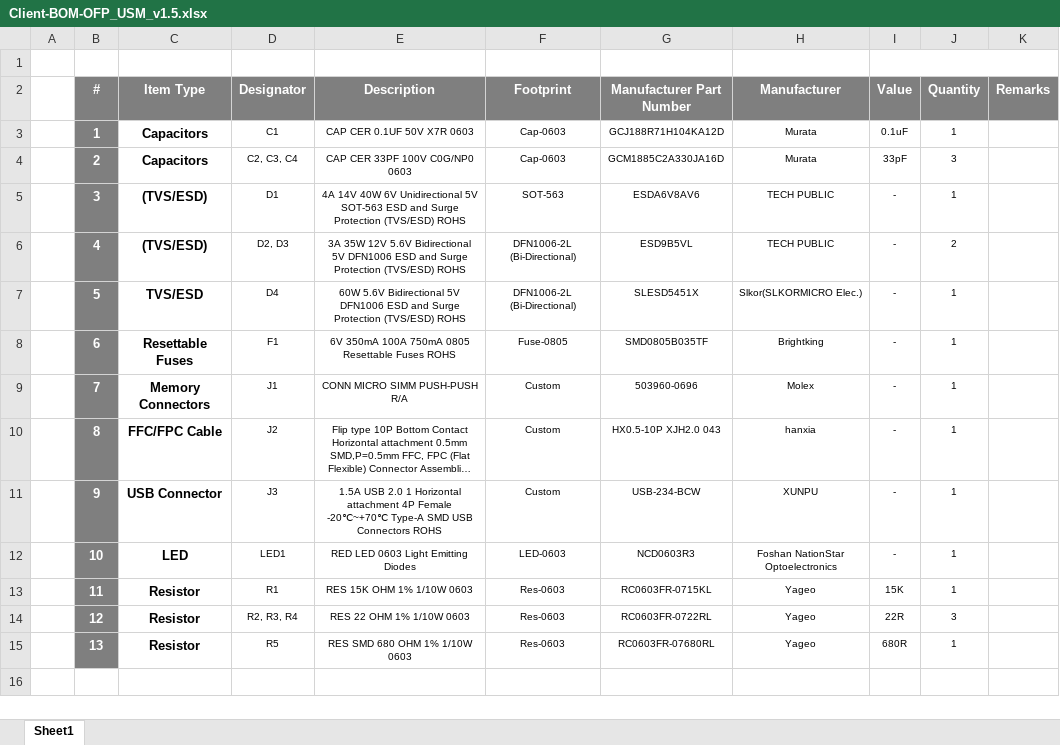
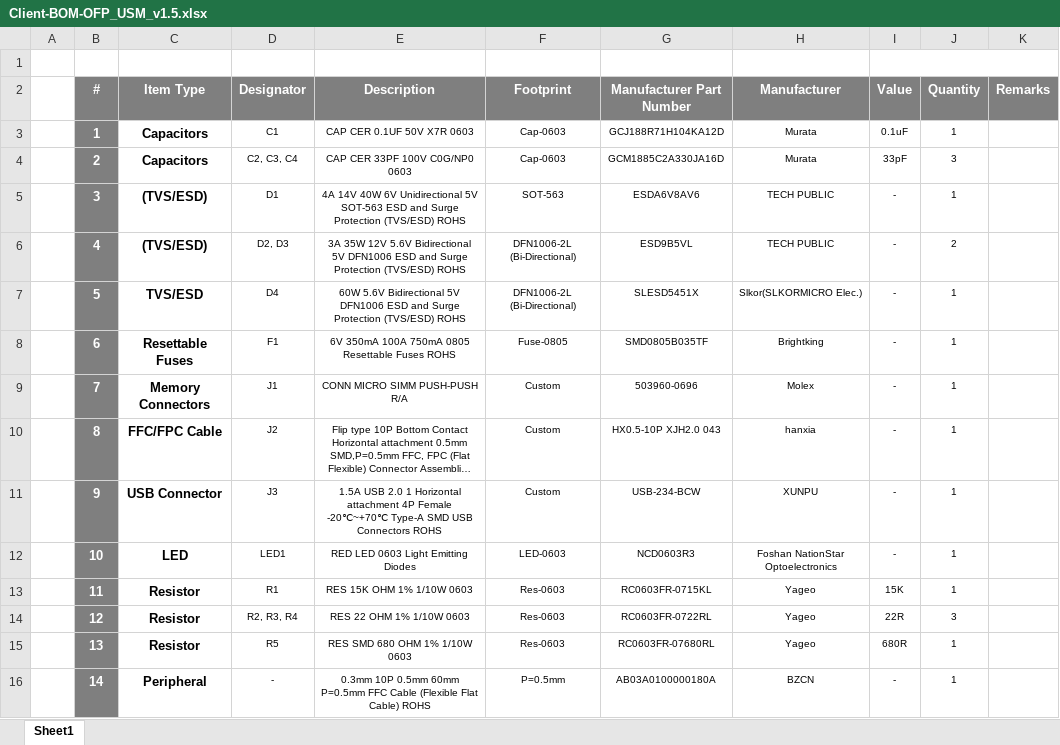
Before and after one commit to eSpark-Backup/nabilfesal-smartmeter-hw, an Excel workbook: Design-Files/OFP_USM_v1.5/BOM/Client-BOM-OFP_USM_v1.5.xlsx, sheet Sheet1, drawn as a sheet; long unchanged cells end in …; values as stored, in another font and other column widths than the file's, no borders; the diff names each change by its address in the sheet, - before the commit and + after, or states it on an @@ line.

```diff
--- a/Design-Files/OFP_USM_v1.5/BOM/Client-BOM-OFP_USM_v1.5.xlsx (sheet Sheet1)
+++ b/Design-Files/OFP_USM_v1.5/BOM/Client-BOM-OFP_USM_v1.5.xlsx (sheet Sheet1)
+row 16:  | 14 | Peripheral | - | 0.3mm 10P 0.5mm 60mm P=0.5mm FFC Cable (Flexible Flat Cable) ROHS | P=0.5mm | AB03A0100000180A | BZCN | - | 1
```
Also changed, not shown: Design-Files/OFP_CIM_v1.5/BOM/Client-BOM-OFP_CIM_v1.5.xlsx, Design-Files/OFP_MCM_v1.5/BOM/Client-BOM-OFP_MCM_v1.5.xlsx, 2 other files.
